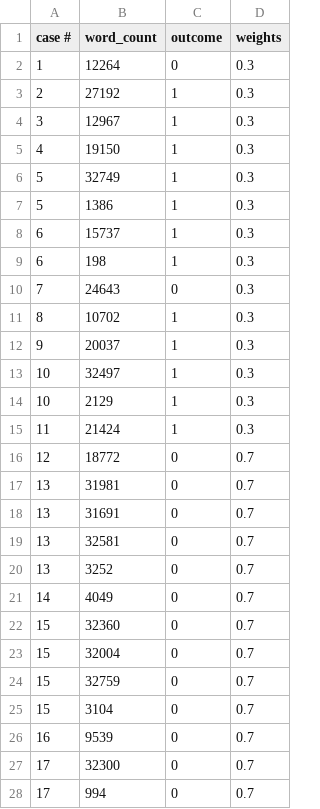
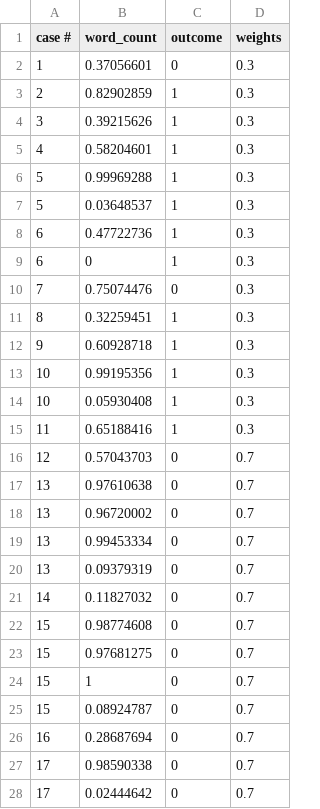
Before and after one commit to oliviapy960825/oliviapy960825.github.io, a CSV file: Assignments/dataset.csv, drawn as a sheet.

```diff
--- a/Assignments/dataset.csv
+++ b/Assignments/dataset.csv
@@ -1,28 +1,28 @@
 case #,word_count,outcome,weights
-1,12264,0,0.3
-2,27192,1,0.3
-3,12967,1,0.3
-4,19150,1,0.3
-5,32749,1,0.3
-5,1386,1,0.3
-6,15737,1,0.3
-6,198,1,0.3
-7,24643,0,0.3
-8,10702,1,0.3
-9,20037,1,0.3
-10,32497,1,0.3
-10,2129,1,0.3
-11,21424,1,0.3
-12,18772,0,0.7
-13,31981,0,0.7
-13,31691,0,0.7
-13,32581,0,0.7
-13,3252,0,0.7
-14,4049,0,0.7
-15,32360,0,0.7
-15,32004,0,0.7
-15,32759,0,0.7
-15,3104,0,0.7
-16,9539,0,0.7
-17,32300,0,0.7
-17,994,0,0.7
+1,0.37056601,0,0.3
+2,0.82902859,1,0.3
+3,0.39215626,1,0.3
+4,0.58204601,1,0.3
+5,0.99969288,1,0.3
+5,0.03648537,1,0.3
+6,0.47722736,1,0.3
+6,0,1,0.3
+7,0.75074476,0,0.3
+8,0.32259451,1,0.3
+9,0.60928718,1,0.3
+10,0.99195356,1,0.3
+10,0.05930408,1,0.3
+11,0.65188416,1,0.3
+12,0.57043703,0,0.7
+13,0.97610638,0,0.7
+13,0.96720002,0,0.7
+13,0.99453334,0,0.7
+13,0.09379319,0,0.7
+14,0.11827032,0,0.7
+15,0.98774608,0,0.7
+15,0.97681275,0,0.7
+15,1,0,0.7
+15,0.08924787,0,0.7
+16,0.28687694,0,0.7
+17,0.98590338,0,0.7
+17,0.02444642,0,0.7
```
Also changed, not shown: 26 other files.
